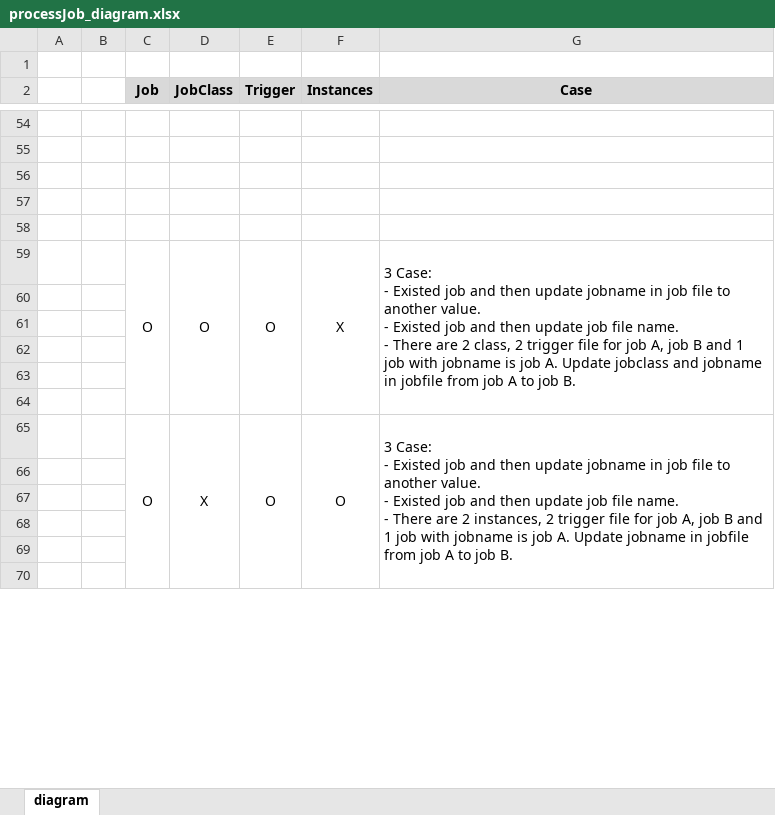
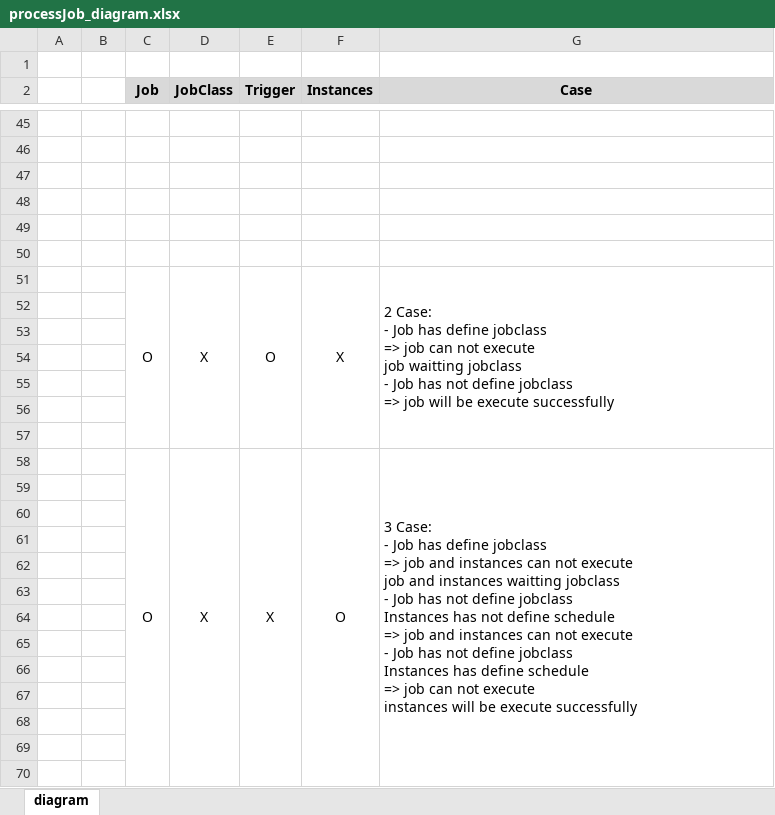
Before and after one commit to WiperDogLabo/TestUT_JobDsl_GroovyScheduledJob, an Excel workbook: List_Case/processJob/processJob_diagram.xlsx, sheet diagram, drawn as a sheet; only a part is shown, gaps mark what is left out; values as stored, in another font and other column widths than the file's, no borders; addresses are those after the commit; ↵ is a line break in a cell; the diff covers the shown part only; the diff names each change by its address in the sheet, - before the commit and + after, or states it on an @@ line.

```diff
--- a/List_Case/processJob/processJob_diagram.xlsx (sheet diagram)
+++ b/List_Case/processJob/processJob_diagram.xlsx (sheet diagram)
+row 50: (empty)
-D51 (JobClass): O
+D51 (JobClass): X
-G51 (Case): 3 Case: ↵ - Existed job and then update jobname in job file to another value. ↵ - Existed job and then update job file name. ↵ - There are 2 class, 2 trigger file for job A, job B and 1 job with jobname is job A. Update jobclass and jobname in jobfile from job A to job B.
+G51 (Case): 2 Case: ↵ - Job has define jobclass ↵ => job can not execute ↵ job waitting jobclass ↵ - Job has not define jobclass ↵ => job will be execute successfully
+row 57: (empty)
-E58 (Trigger): O
+E58 (Trigger): X
-G58 (Case): …Case: ↵ - Existed job and then update jobname in job file to another value. ↵ - Existed job and then update job file name. ↵ - There are 2 instances, 2 trigger file for job A, job B and 1 job with jobname is job A. Update jobname in jobfile from job A to job B.
+G58 (Case): …Case: ↵ - Job has define jobclass ↵ => job and instances can not execute ↵ job and instances waitting jobclass ↵ - Job has not define jobclass ↵ Instances has not define schedule ↵ => job and instances can not execute ↵ - Job has not define jobclass ↵ Instances has define schedule ↵ => job can not execute ↵ instances will be execute successfully
+row 64: (empty)
+row 65: (empty)
+row 66: (empty)
+row 67: (empty)
+row 68: (empty)
+row 69: (empty)
+row 70: (empty)
```
Also changed, not shown: 210 added rows, 15 removed rows, 3 edited cells and merged cells elsewhere in this sheet, List_Case/processCls/processCls_diagram.xlsx.
